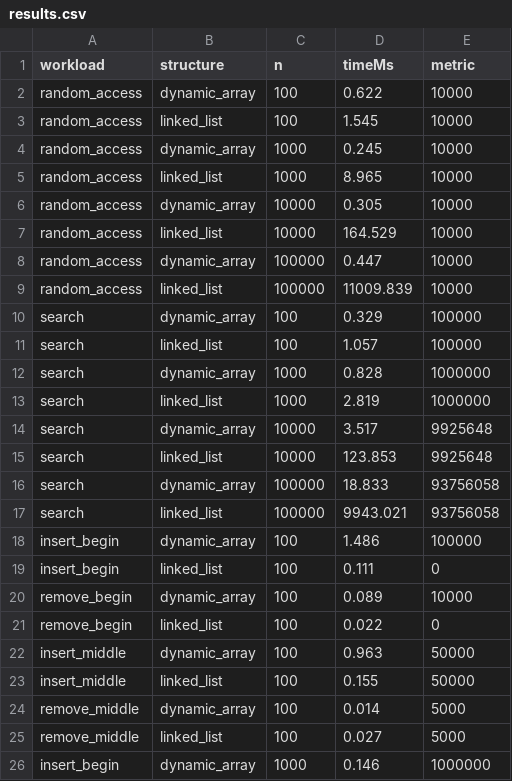
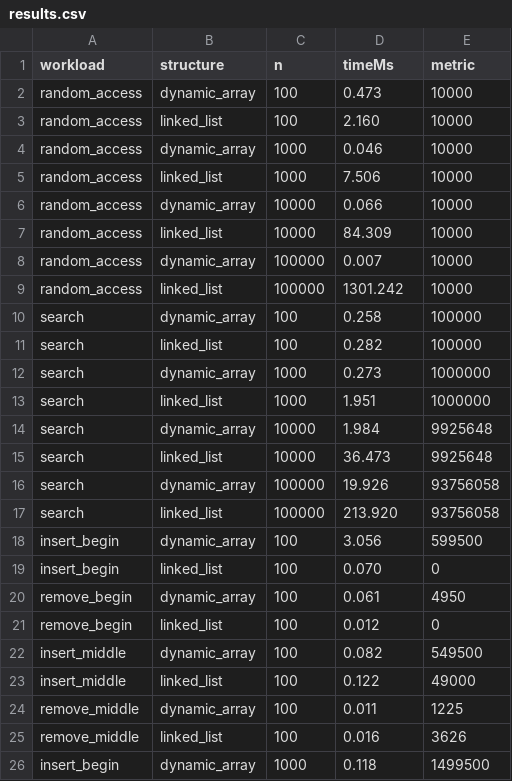
Before and after one commit to Gulim-Zhumabay/assignment2_daa, a CSV file: results/tables/results.csv, drawn as a sheet; only a part is shown; the diff covers the shown part only.

Commit message:
feat(benchmark): add benchmarking workloads

```diff
--- a/results/tables/results.csv
+++ b/results/tables/results.csv
@@ -1,26 +1,26 @@
 workload,structure,n,timeMs,metric
-random_access,dynamic_array,100,0.622,10000
-random_access,linked_list,100,1.545,10000
-random_access,dynamic_array,1000,0.245,10000
-random_access,linked_list,1000,8.965,10000
-random_access,dynamic_array,10000,0.305,10000
-random_access,linked_list,10000,164.529,10000
-random_access,dynamic_array,100000,0.447,10000
-random_access,linked_list,100000,11009.839,10000
-search,dynamic_array,100,0.329,100000
-search,linked_list,100,1.057,100000
-search,dynamic_array,1000,0.828,1000000
-search,linked_list,1000,2.819,1000000
-search,dynamic_array,10000,3.517,9925648
-search,linked_list,10000,123.853,9925648
-search,dynamic_array,100000,18.833,93756058
-search,linked_list,100000,9943.021,93756058
-insert_begin,dynamic_array,100,1.486,100000
-insert_begin,linked_list,100,0.111,0
-remove_begin,dynamic_array,100,0.089,10000
-remove_begin,linked_list,100,0.022,0
-insert_middle,dynamic_array,100,0.963,50000
-insert_middle,linked_list,100,0.155,50000
-remove_middle,dynamic_array,100,0.014,5000
-remove_middle,linked_list,100,0.027,5000
-insert_begin,dynamic_array,1000,0.146,1000000
+random_access,dynamic_array,100,0.473,10000
+random_access,linked_list,100,2.160,10000
+random_access,dynamic_array,1000,0.046,10000
+random_access,linked_list,1000,7.506,10000
+random_access,dynamic_array,10000,0.066,10000
+random_access,linked_list,10000,84.309,10000
+random_access,dynamic_array,100000,0.007,10000
+random_access,linked_list,100000,1301.242,10000
+search,dynamic_array,100,0.258,100000
+search,linked_list,100,0.282,100000
+search,dynamic_array,1000,0.273,1000000
+search,linked_list,1000,1.951,1000000
+search,dynamic_array,10000,1.984,9925648
+search,linked_list,10000,36.473,9925648
+search,dynamic_array,100000,19.926,93756058
+search,linked_list,100000,213.920,93756058
+insert_begin,dynamic_array,100,3.056,599500
+insert_begin,linked_list,100,0.070,0
+remove_begin,dynamic_array,100,0.061,4950
+remove_begin,linked_list,100,0.012,0
+insert_middle,dynamic_array,100,0.082,549500
+insert_middle,linked_list,100,0.122,49000
+remove_middle,dynamic_array,100,0.011,1225
+remove_middle,linked_list,100,0.016,3626
+insert_begin,dynamic_array,1000,0.118,1499500
```
Also changed, not shown: 56 edited cells elsewhere in this file, 7 other files.
